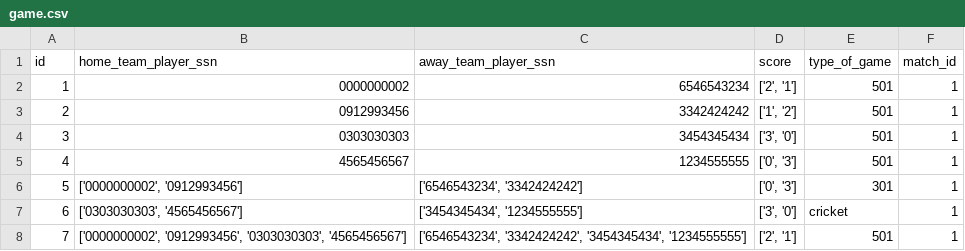
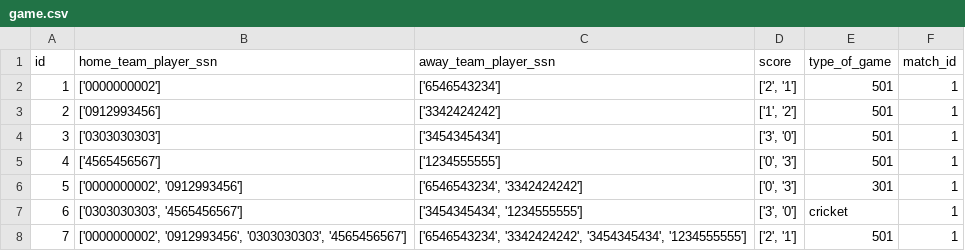
Before and after one commit to gudlaugvest/hopur-8, a CSV file: file/game.csv, drawn as a sheet.

```diff
--- a/file/game.csv
+++ b/file/game.csv
@@ -1,6 +1,6 @@
 id,home_team_player_ssn,away_team_player_ssn,score,type_of_game,match_id
-1,0000000002,6546543234,"['2', '1']",501,1
-2,0912993456,3342424242,"['1', '2']",501,1
-3,0303030303,3454345434,"['3', '0']",501,1
-4,4565456567,1234555555,"['0', '3']",501,1
+1,"['0000000002']","['6546543234']","['2', '1']",501,1
+2,"['0912993456']","['3342424242']","['1', '2']",501,1
+3,"['0303030303']","['3454345434']","['3', '0']",501,1
+4,"['4565456567']","['1234555555']","['0', '3']",501,1
 5,"['0000000002', '0912993456']","['6546543234', '3342424242']","['0', '3']",301,1
```
Also changed, not shown: 3 other files.
